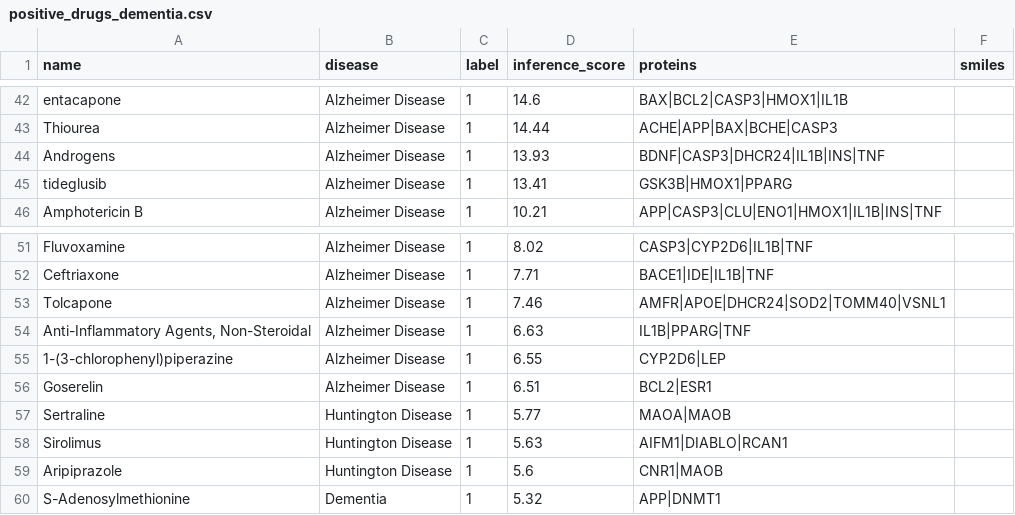
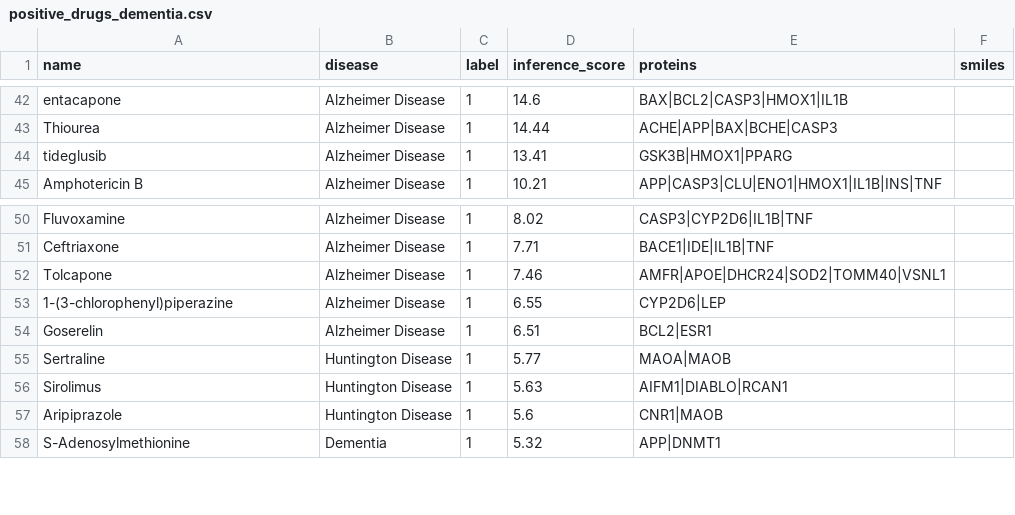
Before and after one commit to hanqian258/drug-disease-interaction, a CSV file: 00_Raw_Data/positive_drugs_dementia.csv, drawn as a sheet; only a part is shown, gaps mark what is left out; the diff names each change by its address in the sheet, - before the commit and + after, or states it on an @@ line.

Commit message:
modified:   00_Raw_Data/drug_links_dementia.csv modified:   00_Raw_Data/drugs_raw_augmented.csv modified:   00_Raw_Data/positive_drugs_dementia.csv modified:   01_Cleaned_Data/drug_links.csv modified:   01_Cleaned_Data/expanded_graph.pt modified:   01_Cleaned_Data/gnn_model.pt modified:   01_Cleaned_Data/gnn_model_best.pt modified:   01_Cleaned_Data/mappings.pt modified:   01_Cleaned_Data/master_graph.pt modified:   01_Cleaned_Data/positive_drugs.csv modified:   01_Cleaned_Data/ppi_interactions.csv modified:   01_Cleaned_Data/predictor.pt modified:   01_Cleaned_Data/predictor_best.pt modified:   02_Code/01_clean_drugs.py modified:   02_Code/03_build_hetero_graph.py modified:   02_Code/04_expand_graph.py modified:   02_Code/07_inference.py modified:   02_Code/08_visualize_graph.py modified:   02_Code/09_results_validation.py modified:   02_Code/__pycache__/featurizer.cpython-312.pyc modified:   99_ISEF_Docs/discovery_candidates.csv modified:   99_ISEF_Docs/kfold_results.txt modified:   99_ISEF_Docs/results_validation.txt modified:   README.md modified:   network_visualization.png modified:   setup_m2.sh

```diff
--- a/00_Raw_Data/positive_drugs_dementia.csv
+++ b/00_Raw_Data/positive_drugs_dementia.csv
-row 44: Androgens | Alzheimer Disease | 1 | 13.93 | BDNF|CASP3|DHCR24|IL1B|INS|TNF
-row 54: Anti-Inflammatory Agents, Non-Steroidal | Alzheimer Disease | 1 | 6.63 | IL1B|PPARG|TNF
```
Also changed, not shown: 00_Raw_Data/drug_links_dementia.csv, 00_Raw_Data/drugs_raw_augmented.csv, 26 other files.
